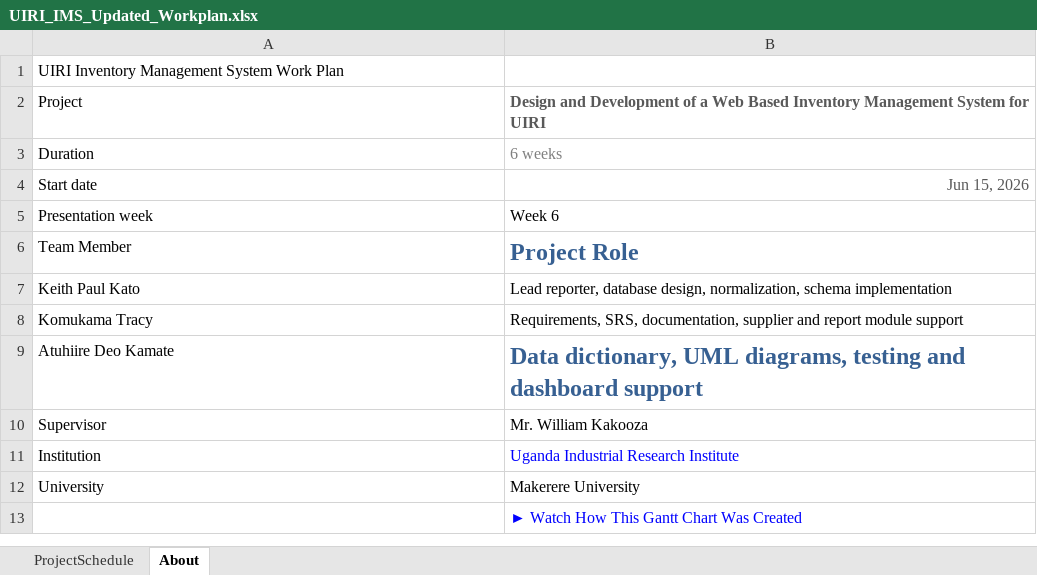
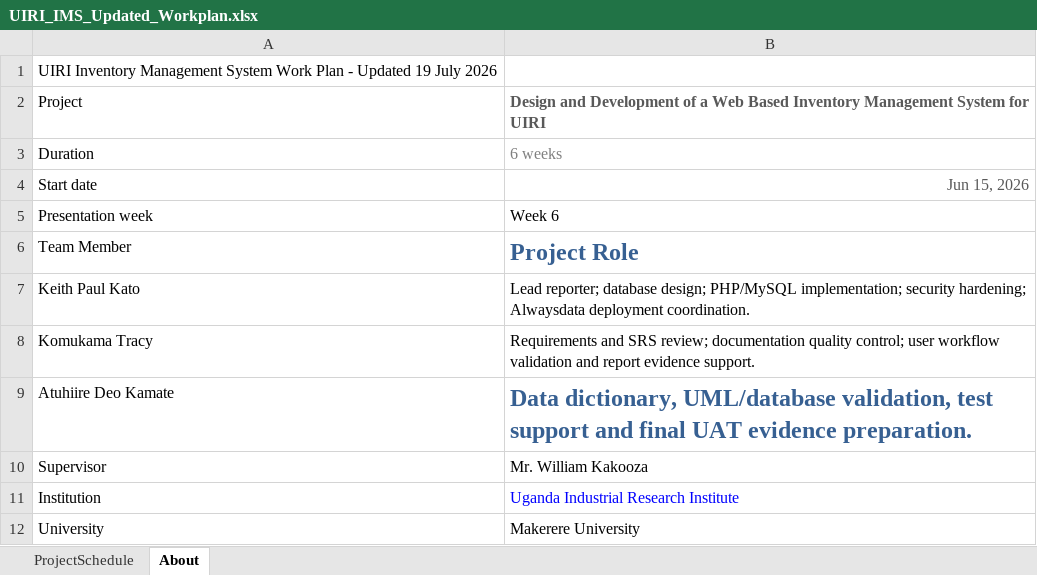
Before and after one commit to keithpaulkato/uiri-ims, an Excel workbook: documentation/srs/UIRI_IMS_Updated_Workplan.xlsx, sheet About, drawn as a sheet; only a part is shown; the shorter side is filled out with more unchanged rows; values as stored, in another font and other column widths than the file's, no borders; charts and pictures not drawn; the diff names each change by its address in the sheet, - before the commit and + after, or states it on an @@ line.

Commit message:
docs: update progress report and workplan

```diff
--- a/documentation/srs/UIRI_IMS_Updated_Workplan.xlsx (sheet About)
+++ b/documentation/srs/UIRI_IMS_Updated_Workplan.xlsx (sheet About)
-A1: …Work Plan
+A1: …Work Plan - Updated 19 July 2026
-B7: Lead reporter, database design, normalization, schema implementation
+B7: Lead reporter; database design; PHP/MySQL implementation; security hardening; Alwaysdata deployment coordination.
-B8: Requirements, SRS, documentation, supplier and report module support
+B8: Requirements and SRS review; documentation quality control; user workflow validation and report evidence support.
-B9: Data dictionary, UML diagrams, testing and dashboard support
+B9: Data dictionary, UML/database validation, test support and final UAT evidence preparation.
```
Also changed, not shown: sheet ProjectSchedule, formulas that keep their value, charts or pictures, 1 other file.
